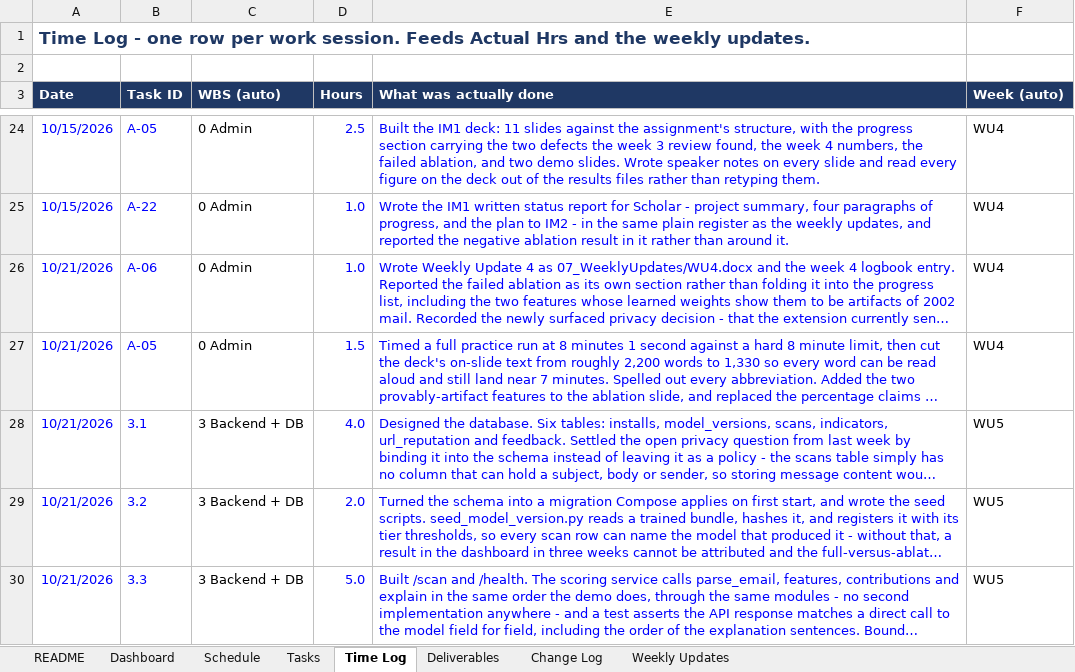
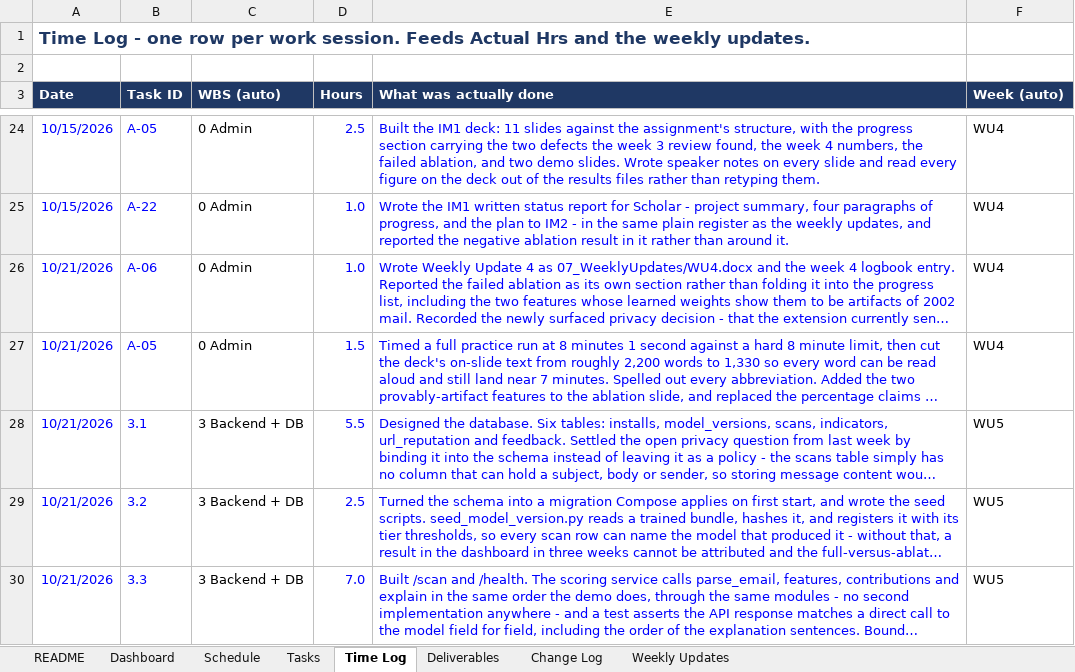
Before and after one commit to connorschell/PhishLens, an Excel workbook: PhishLens_Capstone_Tracker.xlsx, sheet Time Log, drawn as a sheet; only a part is shown, gaps mark what is left out; long unchanged cells end in …; values as stored, in another font and other column widths than the file's, no borders; charts and pictures not drawn; the diff covers the shown part only; the diff names each change by its address in the sheet, - before the commit and + after, or states it on an @@ line.

```diff
--- a/PhishLens_Capstone_Tracker.xlsx (sheet Time Log)
+++ b/PhishLens_Capstone_Tracker.xlsx (sheet Time Log)
-D28 (Hours): 4.0
+D28 (Hours): 5.5
-D29 (Hours): 2.0
+D29 (Hours): 2.5
-D30 (Hours): 5.0
+D30 (Hours): 7.0
```
Also changed, not shown: 2 added rows elsewhere in this sheet, sheet Tasks, sheet Dashboard, sheet Schedule, sheet Change Log, sheet Deliverables, sheet Weekly Updates, 15 other files.
